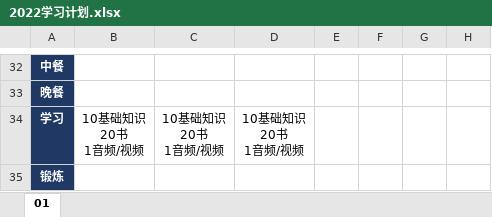
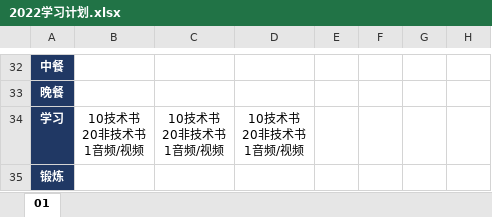
Before and after one commit to marmot-cn/readingNotes, an Excel workbook: 计划/2022学习计划.xlsx, sheet 01, drawn as a sheet; only a part is shown, gaps mark what is left out; values as stored, in another font and other column widths than the file's, no borders; ↵ is a line break in a cell; the diff covers the shown part only; the diff names each change by its address in the sheet, - before the commit and + after, or states it on an @@ line.

```diff
--- a/计划/2022学习计划.xlsx (sheet 01)
+++ b/计划/2022学习计划.xlsx (sheet 01)
-B34: 10基础知识 ↵ 20书 ↵ 1音频/视频
+B34: 10技术书 ↵ 20非技术书 ↵ 1音频/视频
-C34: 10基础知识 ↵ 20书 ↵ 1音频/视频
+C34: 10技术书 ↵ 20非技术书 ↵ 1音频/视频
-D34: 10基础知识 ↵ 20书 ↵ 1音频/视频
+D34: 10技术书 ↵ 20非技术书 ↵ 1音频/视频
```
Also changed, not shown: 31 edited cells and cell formats elsewhere in this sheet, 计划/2021学习计划.xlsx, 2 other files.
